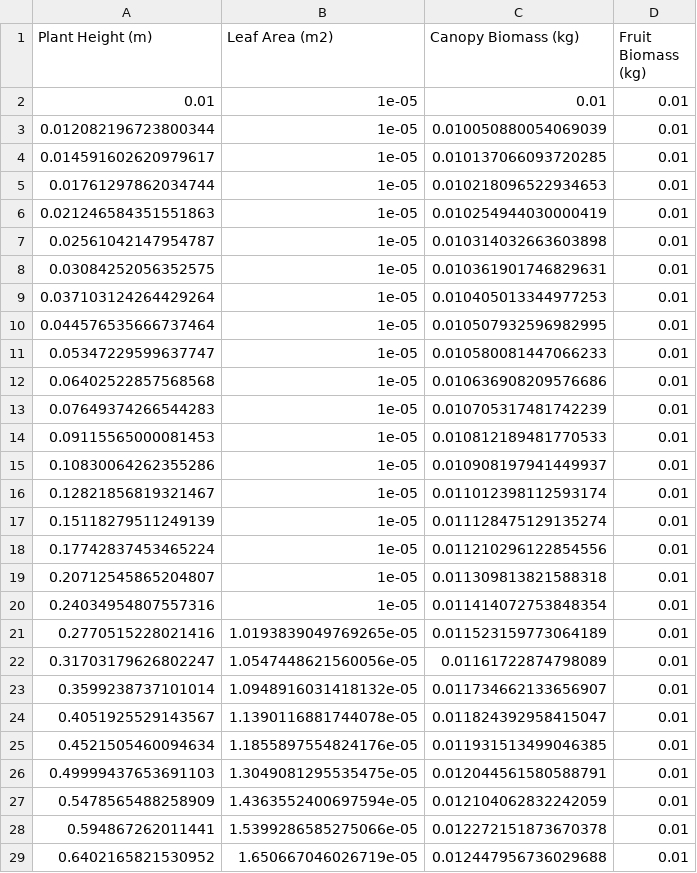
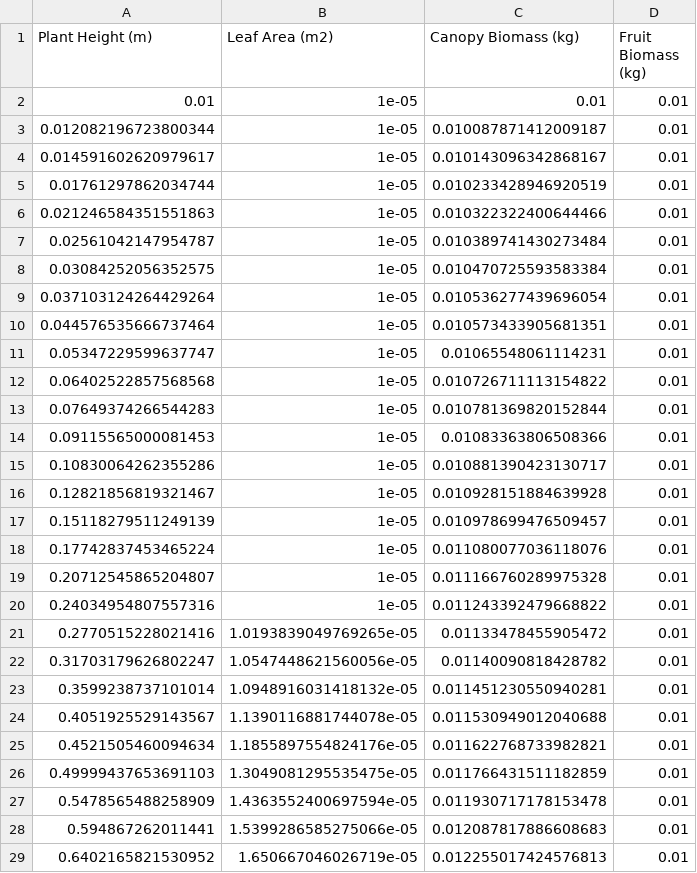
Before and after one commit to carlacupcake/smartfarm, a CSV file: python/src/io/outputs/csv_crop_growth/corn_growth_results_single_plant_daily.csv, drawn as a sheet; only a part is shown; the diff covers the shown part only.

```diff
--- a/python/src/io/outputs/csv_crop_growth/corn_growth_results_single_plant_daily.csv
+++ b/python/src/io/outputs/csv_crop_growth/corn_growth_results_single_plant_daily.csv
@@ -2,28 +2,28 @@ Plant Height (m),Leaf Area (m2),Canopy Biomass (kg),Fruit Biomass (kg)
 0.01,1e-05,0.01,0.01
-0.012082196723800344,1e-05,0.010050880054069039,0.01
-0.014591602620979617,1e-05,0.010137066093720285,0.01
-0.01761297862034744,1e-05,0.010218096522934653,0.01
-0.021246584351551863,1e-05,0.010254944030000419,0.01
-0.02561042147954787,1e-05,0.010314032663603898,0.01
-0.03084252056352575,1e-05,0.010361901746829631,0.01
-0.037103124264429264,1e-05,0.010405013344977253,0.01
-0.044576535666737464,1e-05,0.010507932596982995,0.01
-0.05347229599637747,1e-05,0.010580081447066233,0.01
-0.06402522857568568,1e-05,0.010636908209576686,0.01
-0.07649374266544283,1e-05,0.010705317481742239,0.01
-0.09115565000081453,1e-05,0.010812189481770533,0.01
-0.10830064262355286,1e-05,0.010908197941449937,0.01
-0.12821856819321467,1e-05,0.011012398112593174,0.01
-0.15118279511249139,1e-05,0.011128475129135274,0.01
-0.17742837453465224,1e-05,0.011210296122854556,0.01
-0.20712545865204807,1e-05,0.011309813821588318,0.01
-0.24034954807557316,1e-05,0.011414072753848354,0.01
-0.2770515228021416,1.0193839049769265e-05,0.011523159773064189,0.01
-0.31703179626802247,1.0547448621560056e-05,0.01161722874798089,0.01
-0.3599238737101014,1.0948916031418132e-05,0.011734662133656907,0.01
-0.4051925529143567,1.1390116881744078e-05,0.011824392958415047,0.01
-0.4521505460094634,1.1855897554824176e-05,0.011931513499046385,0.01
-0.49999437653691103,1.3049081295535475e-05,0.012044561580588791,0.01
-0.5478565488258909,1.4363552400697594e-05,0.012104062832242059,0.01
-0.594867262011441,1.5399286585275066e-05,0.012272151873670378,0.01
-0.6402165821530952,1.650667046026719e-05,0.012447956736029688,0.01
+0.012082196723800344,1e-05,0.010087871412009187,0.01
+0.014591602620979617,1e-05,0.010143096342868167,0.01
+0.01761297862034744,1e-05,0.010233428946920519,0.01
+0.021246584351551863,1e-05,0.010322322400644466,0.01
+0.02561042147954787,1e-05,0.010389741430273484,0.01
+0.03084252056352575,1e-05,0.010470725593583384,0.01
+0.037103124264429264,1e-05,0.010536277439696054,0.01
+0.044576535666737464,1e-05,0.010573433905681351,0.01
+0.05347229599637747,1e-05,0.01065548061114231,0.01
+0.06402522857568568,1e-05,0.010726711113154822,0.01
+0.07649374266544283,1e-05,0.010781369820152844,0.01
+0.09115565000081453,1e-05,0.01083363806508366,0.01
+0.10830064262355286,1e-05,0.010881390423130717,0.01
+0.12821856819321467,1e-05,0.010928151884639928,0.01
+0.15118279511249139,1e-05,0.010978699476509457,0.01
+0.17742837453465224,1e-05,0.011080077036118076,0.01
+0.20712545865204807,1e-05,0.011166760289975328,0.01
+0.24034954807557316,1e-05,0.011243392479668822,0.01
+0.2770515228021416,1.0193839049769265e-05,0.01133478455905472,0.01
+0.31703179626802247,1.0547448621560056e-05,0.01140090818428782,0.01
+0.3599238737101014,1.0948916031418132e-05,0.011451230550940281,0.01
+0.4051925529143567,1.1390116881744078e-05,0.011530949012040688,0.01
+0.4521505460094634,1.1855897554824176e-05,0.011622768733982821,0.01
+0.49999437653691103,1.3049081295535475e-05,0.011766431511182859,0.01
+0.5478565488258909,1.4363552400697594e-05,0.011930717178153478,0.01
+0.594867262011441,1.5399286585275066e-05,0.012087817886608683,0.01
+0.6402165821530952,1.650667046026719e-05,0.012255017424576813,0.01
```
Also changed, not shown: 138 edited cells elsewhere in this file, python/src/io/outputs/csv_crop_growth/corn_growth_results_single_plant_hourly.csv, 17 other files.
